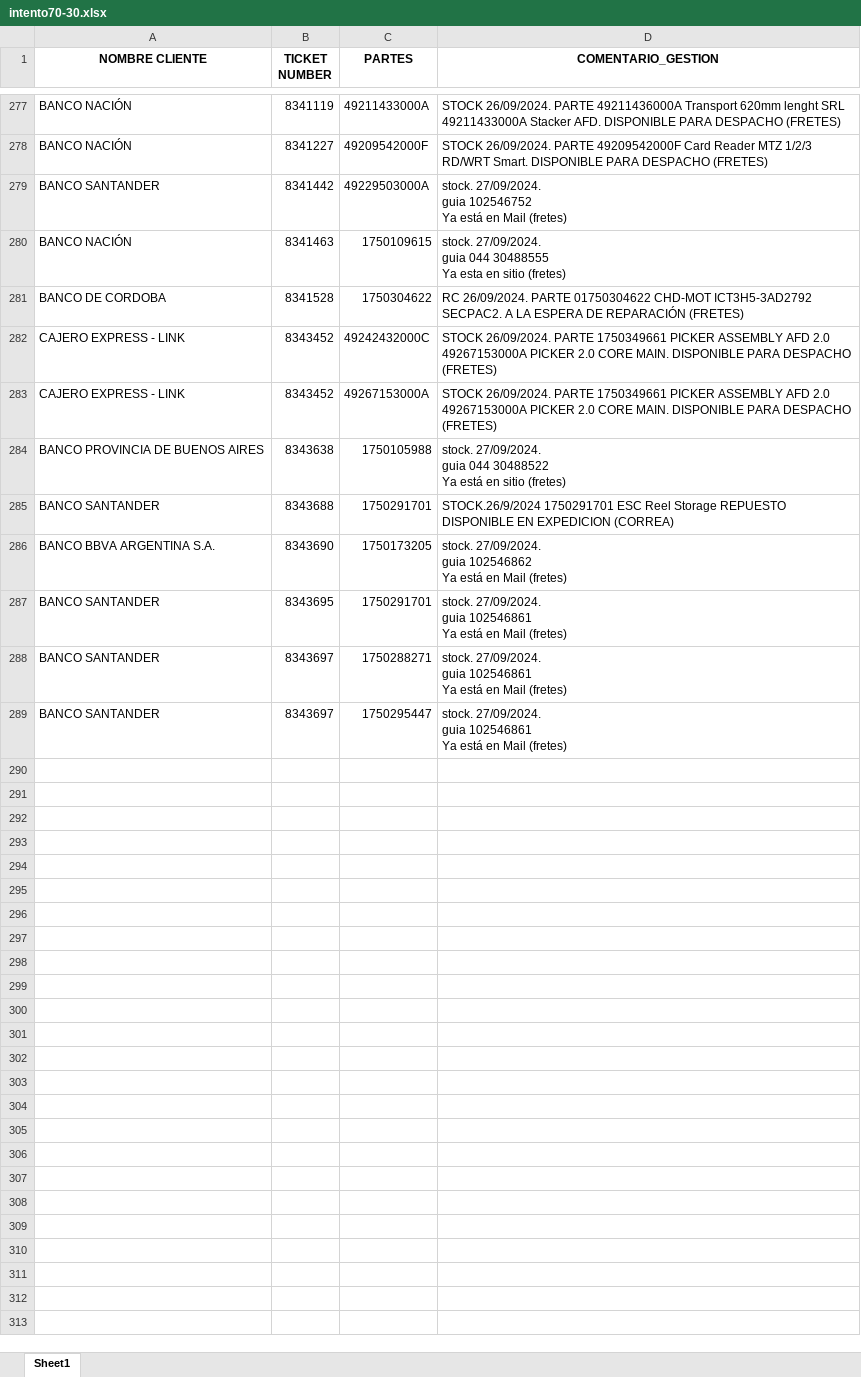
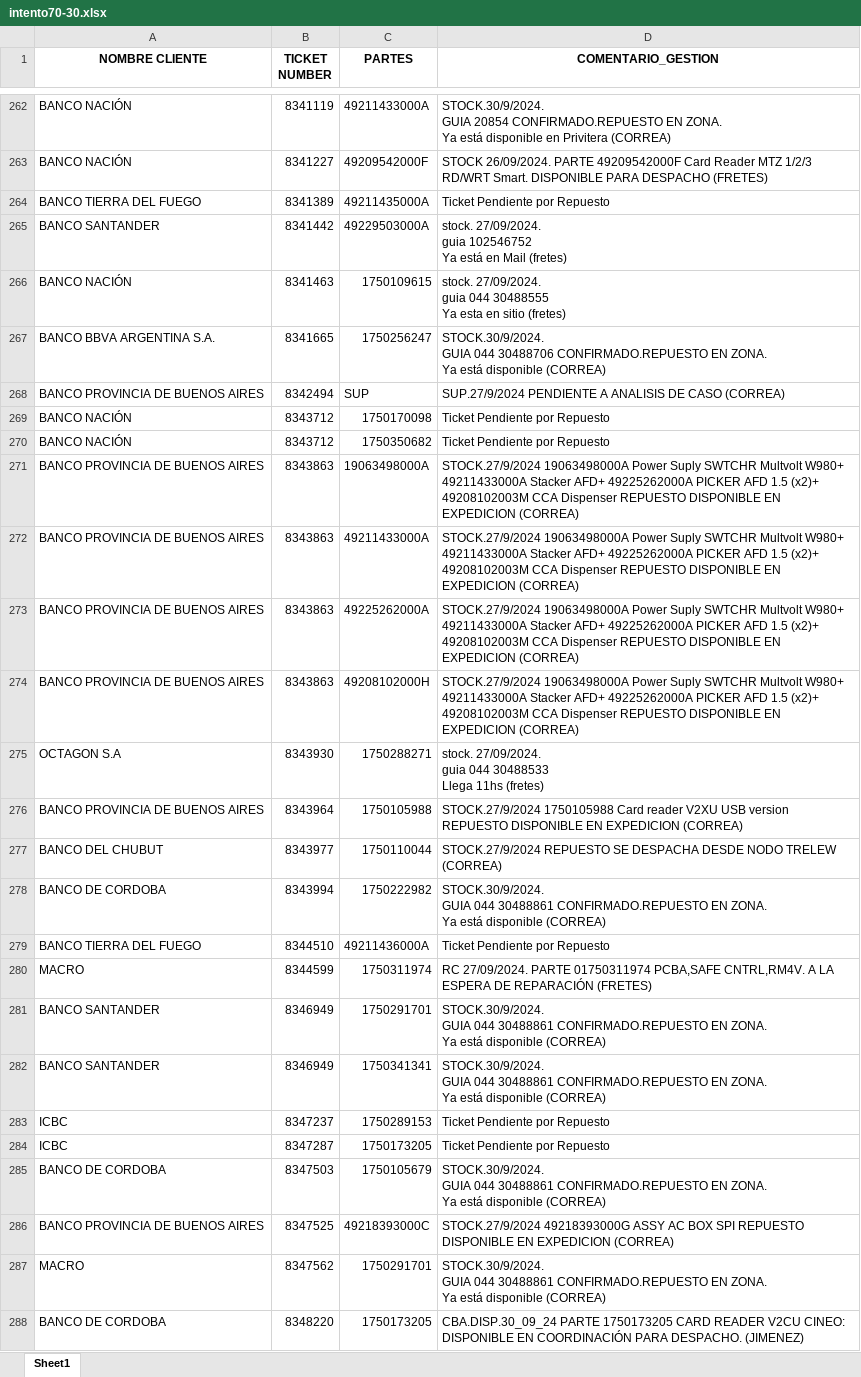
Before and after one commit to lucasrdrz/testdn, an Excel workbook: intento70-30.xlsx, sheet Sheet1, drawn as a sheet; only a part is shown, gaps mark what is left out; values as stored, in another font and other column widths than the file's, no borders; removed rows and columns are numbered as before the commit, all else as after; ↵ is a line break in a cell; the diff covers the shown part only; the diff names each change by its address in the sheet, - before the commit and + after, or states it on an @@ line.

```diff
--- a/intento70-30.xlsx (sheet Sheet1)
+++ b/intento70-30.xlsx (sheet Sheet1)
-D262 (COMENTARIO_GESTION): STOCK 26/09/2024. PARTE 49211436000A Transport 620mm lenght SRL ↵ 49211433000A Stacker AFD. DISPONIBLE PARA DESPACHO (FRETES)
+D262 (COMENTARIO_GESTION): STOCK.30/9/2024. ↵ GUIA 20854 CONFIRMADO.REPUESTO EN ZONA. ↵ Ya está disponible en Privitera (CORREA)
+row 264: BANCO TIERRA DEL FUEGO | 8341389 | 49211435000A | Ticket Pendiente por Repuesto
-row 281: BANCO DE CORDOBA | 8341528 | 1750304622 | RC 26/09/2024. PARTE 01750304622 CHD-MOT ICT3H5-3AD2792 SECPAC2. A LA ESPERA DE REPARACIÓN (FRETES)
-row 282: CAJERO EXPRESS - LINK | 8343452 | 49242432000C | STOCK 26/09/2024. PARTE 1750349661 PICKER ASSEMBLY AFD 2.0 ↵ 49267153000A PICKER 2.0 CORE MAIN. DISPONIBLE PARA DESPACHO (FRETES)
-row 283: CAJERO EXPRESS - LINK | 8343452 | 49267153000A | STOCK 26/09/2024. PARTE 1750349661 PICKER ASSEMBLY AFD 2.0 ↵ 49267153000A PICKER 2.0 CORE MAIN. DISPONIBLE PARA DESPACHO (FRETES)
+row 267: BANCO BBVA ARGENTINA S.A. | 8341665 | 1750256247 | STOCK.30/9/2024. ↵ GUIA 044 30488706 CONFIRMADO.REPUESTO EN ZONA. ↵ Ya está disponible (CORREA)
+row 268: BANCO PROVINCIA DE BUENOS AIRES | 8342494 | SUP | SUP.27/9/2024 PENDIENTE A ANALISIS DE CASO (CORREA)
+row 269: BANCO NACIÓN | 8343712 | 1750170098 | Ticket Pendiente por Repuesto
+row 270: BANCO NACIÓN | 8343712 | 1750350682 | Ticket Pendiente por Repuesto
+row 271: BANCO PROVINCIA DE BUENOS AIRES | 8343863 | 19063498000A | STOCK.27/9/2024 19063498000A Power Suply SWTCHR Multvolt W980+ 49211433000A Stacker AFD+ 49225262000A PICKER AFD 1.5 (x2)+ 49208102003M CCA Dispenser REPUESTO DISPONIBLE EN EXPEDICION (CORREA)
+row 272: BANCO PROVINCIA DE BUENOS AIRES | 8343863 | 49211433000A | STOCK.27/9/2024 19063498000A Power Suply SWTCHR Multvolt W980+ 49211433000A Stacker AFD+ 49225262000A PICKER AFD 1.5 (x2)+ 49208102003M CCA Dispenser REPUESTO DISPONIBLE EN EXPEDICION (CORREA)
+row 273: BANCO PROVINCIA DE BUENOS AIRES | 8343863 | 49225262000A | STOCK.27/9/2024 19063498000A Power Suply SWTCHR Multvolt W980+ 49211433000A Stacker AFD+ 49225262000A PICKER AFD 1.5 (x2)+ 49208102003M CCA Dispenser REPUESTO DISPONIBLE EN EXPEDICION (CORREA)
+row 274: BANCO PROVINCIA DE BUENOS AIRES | 8343863 | 49208102000H | STOCK.27/9/2024 19063498000A Power Suply SWTCHR Multvolt W980+ 49211433000A Stacker AFD+ 49225262000A PICKER AFD 1.5 (x2)+ 49208102003M CCA Dispenser REPUESTO DISPONIBLE EN EXPEDICION (CORREA)
+row 275: OCTAGON S.A | 8343930 | 1750288271 | stock. 27/09/2024. ↵ guia 044 30488533 ↵ Llega 11hs (fretes)
-B276 (TICKET NUMBER): 8343638
+B276 (TICKET NUMBER): 8343964
-D276 (COMENTARIO_GESTION): stock. 27/09/2024. ↵ guia 044 30488522 ↵ Ya está en sitio (fretes)
+D276 (COMENTARIO_GESTION): STOCK.27/9/2024 1750105988 Card reader V2XU USB version REPUESTO DISPONIBLE EN EXPEDICION (CORREA)
+row 277: BANCO DEL CHUBUT | 8343977 | 1750110044 | STOCK.27/9/2024 REPUESTO SE DESPACHA DESDE NODO TRELEW (CORREA)
+row 278: BANCO DE CORDOBA | 8343994 | 1750222982 | STOCK.30/9/2024. ↵ GUIA 044 30488861 CONFIRMADO.REPUESTO EN ZONA. ↵ Ya está disponible (CORREA)
+row 279: BANCO TIERRA DEL FUEGO | 8344510 | 49211436000A | Ticket Pendiente por Repuesto
+row 280: MACRO | 8344599 | 1750311974 | RC 27/09/2024. PARTE 01750311974 PCBA,SAFE CNTRL,RM4V. A LA ESPERA DE REPARACIÓN (FRETES)
-B281 (TICKET NUMBER): 8343688
+B281 (TICKET NUMBER): 8346949
-D281 (COMENTARIO_GESTION): STOCK.26/9/2024 1750291701 ESC Reel Storage REPUESTO DISPONIBLE EN EXPEDICION (CORREA)
+D281 (COMENTARIO_GESTION): STOCK.30/9/2024. ↵ GUIA 044 30488861 CONFIRMADO.REPUESTO EN ZONA. ↵ Ya está disponible (CORREA)
-row 286: BANCO BBVA ARGENTINA S.A. | 8343690 | 1750173205 | stock. 27/09/2024. ↵ guia 102546862 ↵ Ya está en Mail (fretes)
-row 287: BANCO SANTANDER | 8343695 | 1750291701 | stock. 27/09/2024. ↵ guia 102546861 ↵ Ya está en Mail (fretes)
-row 288: BANCO SANTANDER | 8343697 | 1750288271 | stock. 27/09/2024. ↵ guia 102546861 ↵ Ya está en Mail (fretes)
-row 289: BANCO SANTANDER | 8343697 | 1750295447 | stock. 27/09/2024. ↵ guia 102546861 ↵ Ya está en Mail (fretes)
+row 282: BANCO SANTANDER | 8346949 | 1750341341 | STOCK.30/9/2024. ↵ GUIA 044 30488861 CONFIRMADO.REPUESTO EN ZONA. ↵ Ya está disponible (CORREA)
+row 283: ICBC | 8347237 | 1750289153 | Ticket Pendiente por Repuesto
+row 284: ICBC | 8347287 | 1750173205 | Ticket Pendiente por Repuesto
+row 285: BANCO DE CORDOBA | 8347503 | 1750105679 | STOCK.30/9/2024. ↵ GUIA 044 30488861 CONFIRMADO.REPUESTO EN ZONA. ↵ Ya está disponible (CORREA)
+row 286: BANCO PROVINCIA DE BUENOS AIRES | 8347525 | 49218393000C | STOCK.27/9/2024 49218393000G ASSY AC BOX SPI REPUESTO DISPONIBLE EN EXPEDICION (CORREA)
+row 287: MACRO | 8347562 | 1750291701 | STOCK.30/9/2024. ↵ GUIA 044 30488861 CONFIRMADO.REPUESTO EN ZONA. ↵ Ya está disponible (CORREA)
+row 288: BANCO DE CORDOBA | 8348220 | 1750173205 | CBA.DISP.30_09_24 PARTE 1750173205 CARD READER V2CU CINEO: DISPONIBLE EN COORDINACIÓN PARA DESPACHO. (JIMENEZ)
```
Also changed, not shown: 7 added rows, 22 removed rows and 11 edited cells elsewhere in this sheet, ReporteReparacionEfectiveOnline.xlsx, TicktesPendientes.xlsx.
